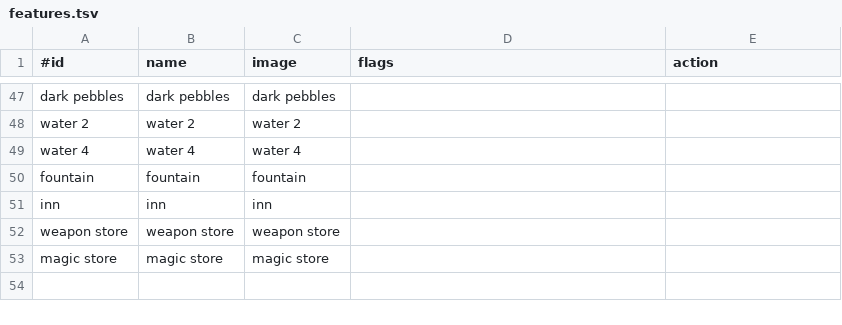
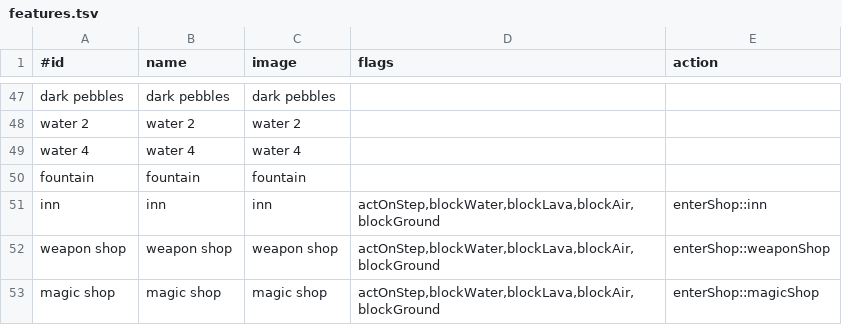
Before and after one commit to jonathanacross/pow, a TSV file: src/main/resources/data/features.tsv, drawn as a sheet; only a part is shown, gaps mark what is left out.

Commit message:
adding stub actions for shops, changing store->shop everywhere

```diff
--- a/src/main/resources/data/features.tsv
+++ b/src/main/resources/data/features.tsv
@@ -50,4 +50,4 @@ water 4	water 4	water 4
 fountain	fountain	fountain		
-inn	inn	inn		
-weapon store	weapon store	weapon store		
-magic store	magic store	magic store		
+inn	inn	inn	actOnStep,blockWater,blockLava,blockAir,blockGround	enterShop::inn
+weapon shop	weapon shop	weapon shop	actOnStep,blockWater,blockLava,blockAir,blockGround	enterShop::weaponShop
+magic shop	magic shop	magic shop	actOnStep,blockWater,blockLava,blockAir,blockGround	enterShop::magicShop
```
Also changed, not shown: src/main/resources/data/32x32.tsv, 10 other files.
